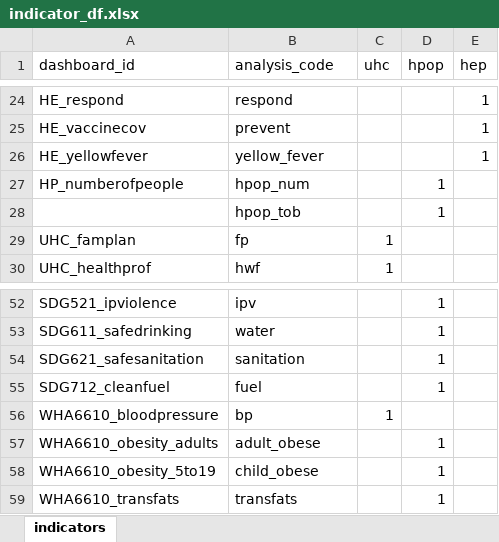
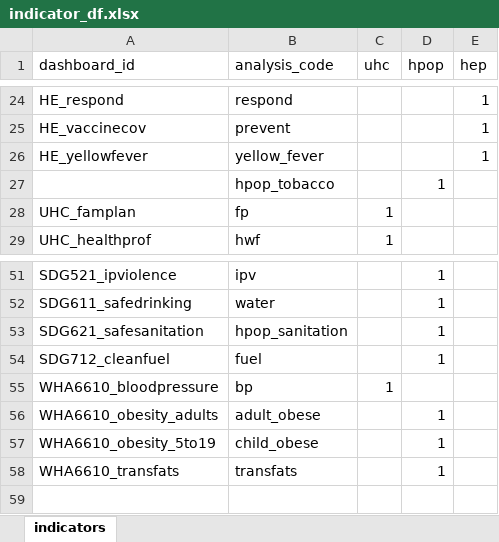
Before and after one commit to gpw13/billionaiRe, an Excel workbook: data-raw/indicator_df.xlsx, sheet indicators, drawn as a sheet; only a part is shown, gaps mark what is left out; values as stored, in another font and other column widths than the file's, no borders; conditional formats and table styles not drawn; removed rows and columns are numbered as before the commit, all else as after; the diff names each change by its address in the sheet, - before the commit and + after, or states it on an @@ line.

```diff
--- a/data-raw/indicator_df.xlsx (sheet indicators)
+++ b/data-raw/indicator_df.xlsx (sheet indicators)
-row 27: HP_numberofpeople | hpop_num |  | 1
-B27 (analysis_code): hpop_tob
+B27 (analysis_code): hpop_tobacco
-B53 (analysis_code): sanitation
+B53 (analysis_code): hpop_sanitation
```
Also changed, not shown: 25 other files.
